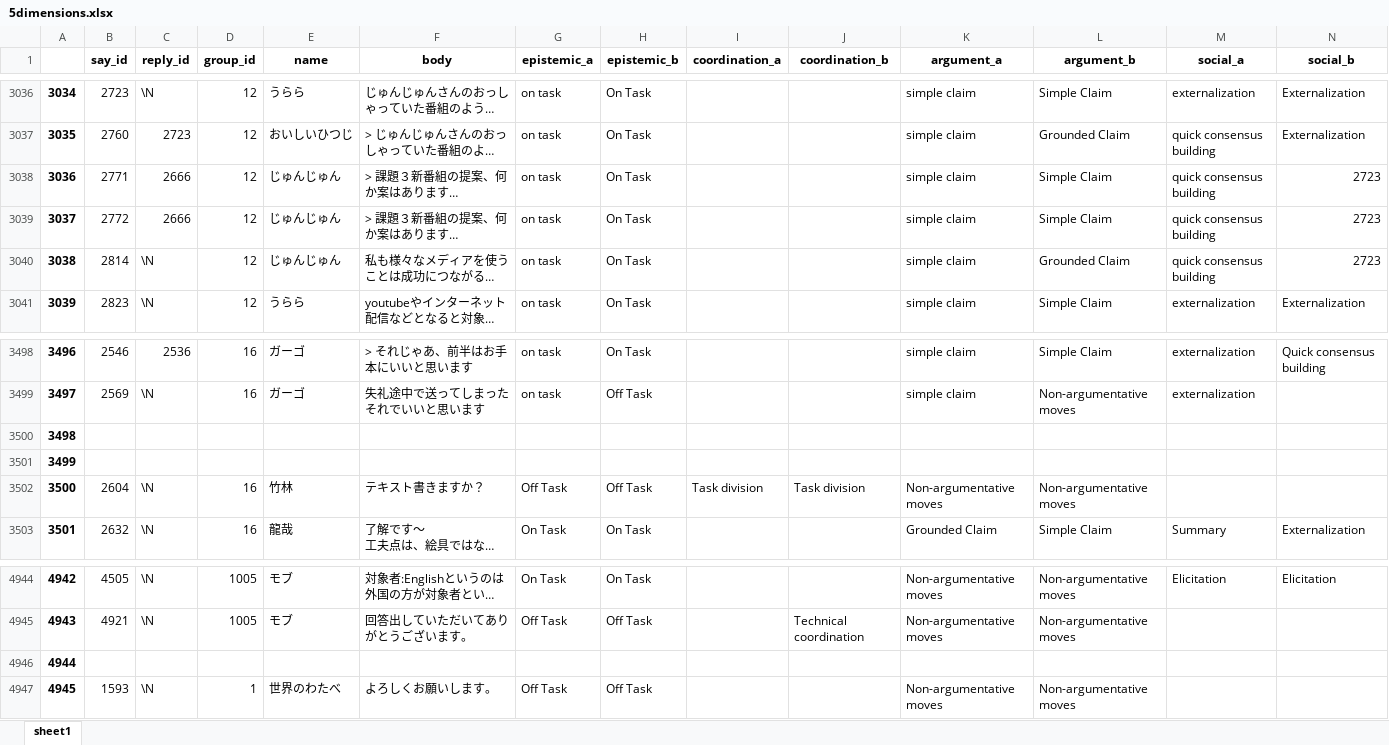
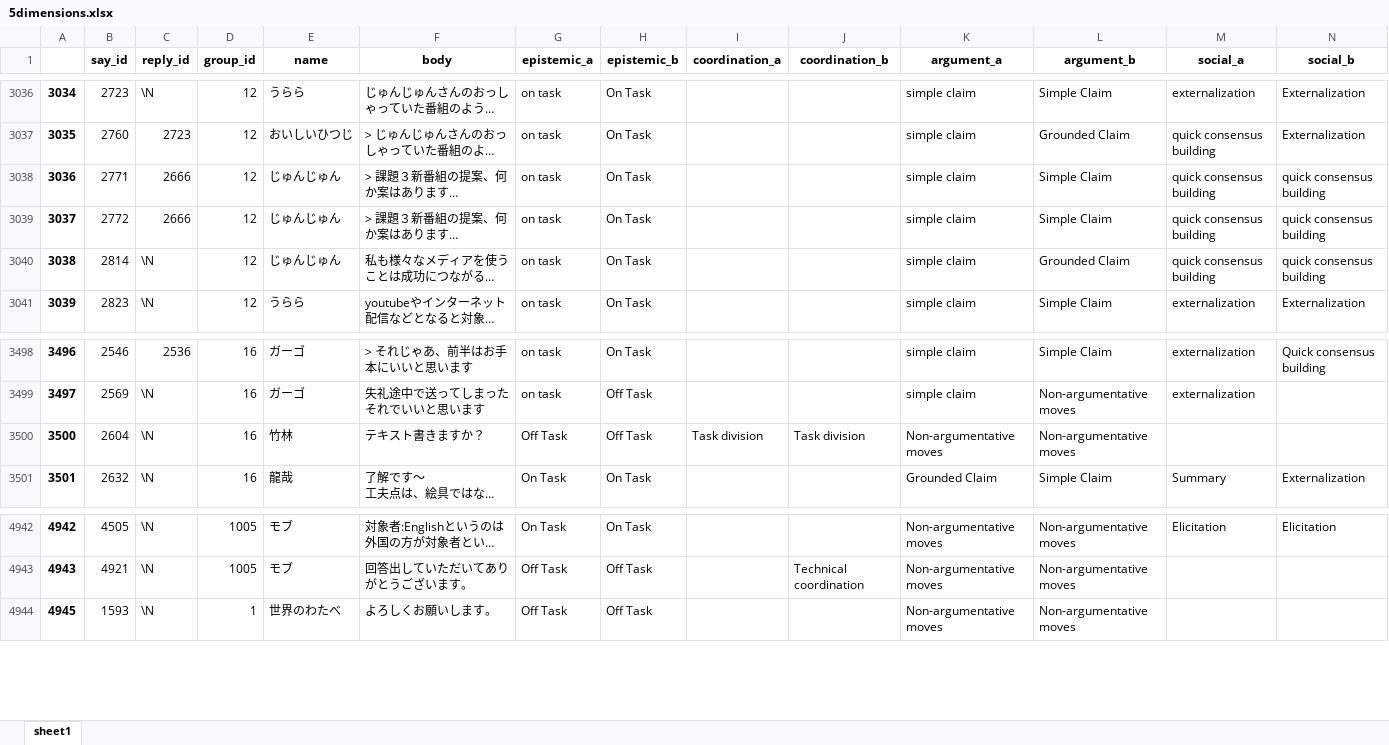
Before and after one commit to kinten0902/Elml, an Excel workbook: cscl_2/1_Data_Preparation/data/5dimensions.xlsx, sheet sheet1, drawn as a sheet; only a part is shown, gaps mark what is left out; long unchanged cells end in …; values as stored, in another font and other column widths than the file's, no borders; the diff names each change by its address in the sheet, - before the commit and + after, or states it on an @@ line.

```diff
--- a/cscl_2/1_Data_Preparation/data/5dimensions.xlsx (sheet sheet1)
+++ b/cscl_2/1_Data_Preparation/data/5dimensions.xlsx (sheet sheet1)
-N3038:N3040 (social_b): 2723
+N3038:N3040 (social_b): quick consensus building
-row 3500: 3498
-row 3501: 3499
-row 4946: 4944
```
Also changed, not shown: 5 other files.
